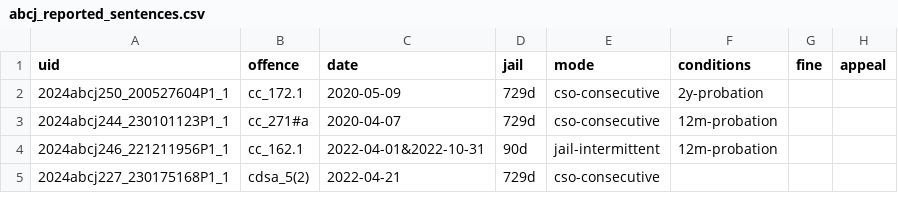
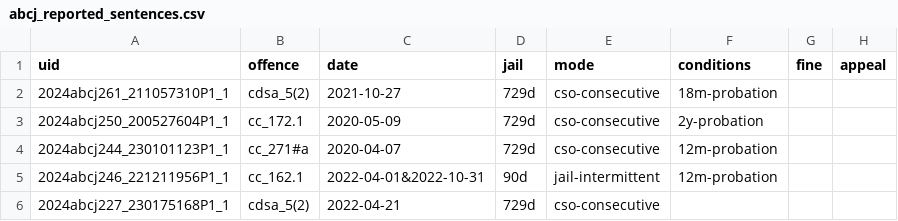
Before and after one commit to 646e62/criminal-code-tools, a CSV file: src/criminal-code-offence-parser/data/sentencing-data/abcj_reported_sentences.csv, drawn as a sheet; only a part is shown; the diff names each change by its address in the sheet, - before the commit and + after, or states it on an @@ line.

```diff
--- a/src/criminal-code-offence-parser/data/sentencing-data/abcj_reported_sentences.csv
+++ b/src/criminal-code-offence-parser/data/sentencing-data/abcj_reported_sentences.csv
+row 2: 2024abcj261_211057310P1_1 | cdsa_5(2) | 2021-10-27 | 729d | cso-consecutive | 18m-probation
```
Also changed, not shown: src/criminal-code-offence-parser/data/cc-offences-2024-09-16.csv, src/criminal-code-offence-parser/data/sentencing-data/bcpc_reported_sentences.csv, 2 other files.
